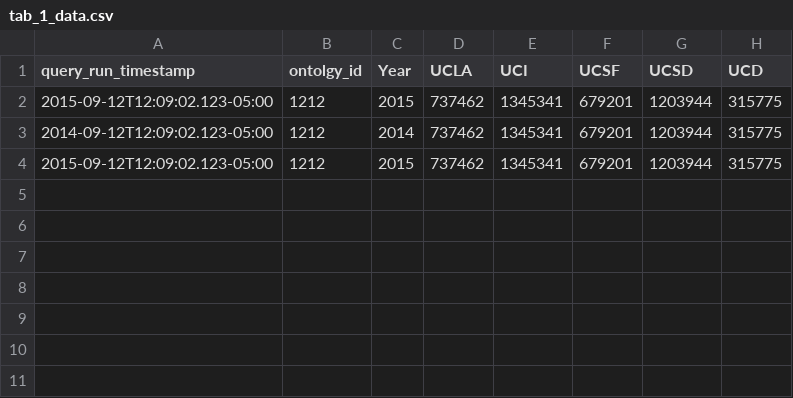
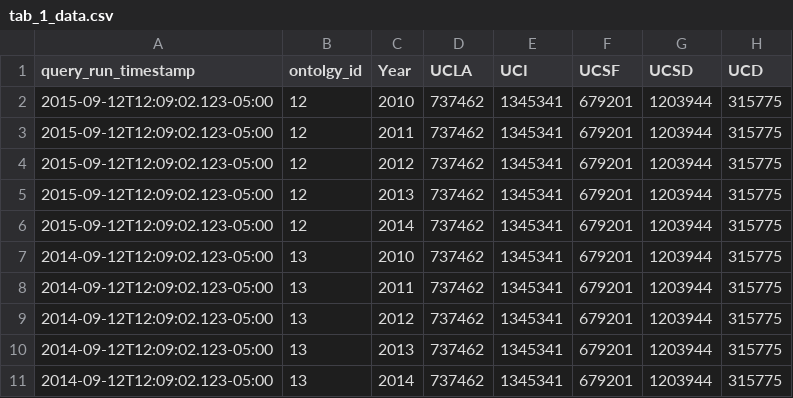
Before and after one commit to pralavgoa/_play, a CSV file: app/views/tab_1_data.csv, drawn as a sheet.

Commit message:
added sample data files

```diff
--- a/app/views/tab_1_data.csv
+++ b/app/views/tab_1_data.csv
@@ -1,4 +1,11 @@
 query_run_timestamp,ontolgy_id,Year,UCLA,UCI,UCSF,UCSD,UCD
-2015-09-12T12:09:02.123-05:00,1212,2015,737462,1345341,679201,1203944,315775
-2014-09-12T12:09:02.123-05:00,1212,2014,737462,1345341,679201,1203944,315775
-2015-09-12T12:09:02.123-05:00,1212,2015,737462,1345341,679201,1203944,315775
+2015-09-12T12:09:02.123-05:00,12,2010,737462,1345341,679201,1203944,315775
+2015-09-12T12:09:02.123-05:00,12,2011,737462,1345341,679201,1203944,315775
+2015-09-12T12:09:02.123-05:00,12,2012,737462,1345341,679201,1203944,315775
+2015-09-12T12:09:02.123-05:00,12,2013,737462,1345341,679201,1203944,315775
+2015-09-12T12:09:02.123-05:00,12,2014,737462,1345341,679201,1203944,315775
+2014-09-12T12:09:02.123-05:00,13,2010,737462,1345341,679201,1203944,315775
+2014-09-12T12:09:02.123-05:00,13,2011,737462,1345341,679201,1203944,315775
+2014-09-12T12:09:02.123-05:00,13,2012,737462,1345341,679201,1203944,315775
+2014-09-12T12:09:02.123-05:00,13,2013,737462,1345341,679201,1203944,315775
+2014-09-12T12:09:02.123-05:00,13,2014,737462,1345341,679201,1203944,315775
```
Also changed, not shown: app/views/tab_2_data_sample.csv, 2 other files.
